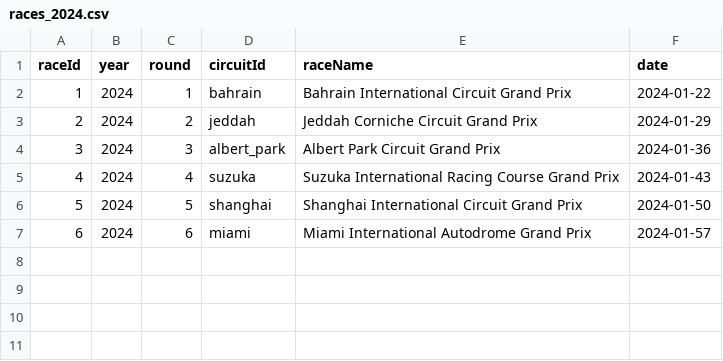
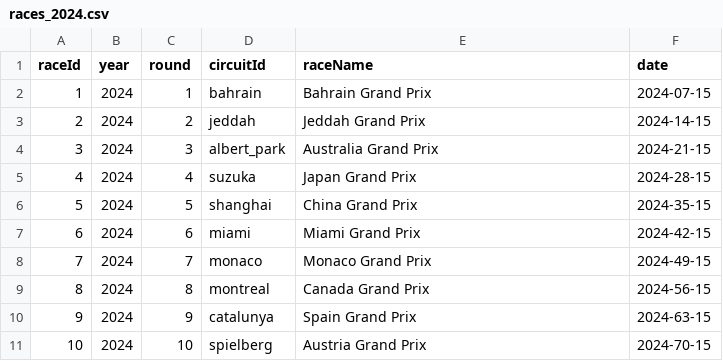
Before and after one commit to harsheellhu/F1-Laptime-Simulator, a CSV file: f1_simulator/data/races_2024.csv, drawn as a sheet.

```diff
--- a/f1_simulator/data/races_2024.csv
+++ b/f1_simulator/data/races_2024.csv
@@ -1,7 +1,11 @@
 raceId,year,round,circuitId,raceName,date
-1,2024,1,bahrain,Bahrain International Circuit Grand Prix,2024-01-22
-2,2024,2,jeddah,Jeddah Corniche Circuit Grand Prix,2024-01-29
-3,2024,3,albert_park,Albert Park Circuit Grand Prix,2024-01-36
-4,2024,4,suzuka,Suzuka International Racing Course Grand Prix,2024-01-43
-5,2024,5,shanghai,Shanghai International Circuit Grand Prix,2024-01-50
-6,2024,6,miami,Miami International Autodrome Grand Prix,2024-01-57
+1,2024,1,bahrain,Bahrain Grand Prix,2024-07-15
+2,2024,2,jeddah,Jeddah Grand Prix,2024-14-15
+3,2024,3,albert_park,Australia Grand Prix,2024-21-15
+4,2024,4,suzuka,Japan Grand Prix,2024-28-15
+5,2024,5,shanghai,China Grand Prix,2024-35-15
+6,2024,6,miami,Miami Grand Prix,2024-42-15
+7,2024,7,monaco,Monaco Grand Prix,2024-49-15
+8,2024,8,montreal,Canada Grand Prix,2024-56-15
+9,2024,9,catalunya,Spain Grand Prix,2024-63-15
+10,2024,10,spielberg,Austria Grand Prix,2024-70-15
```
Also changed, not shown: 10 other files.
